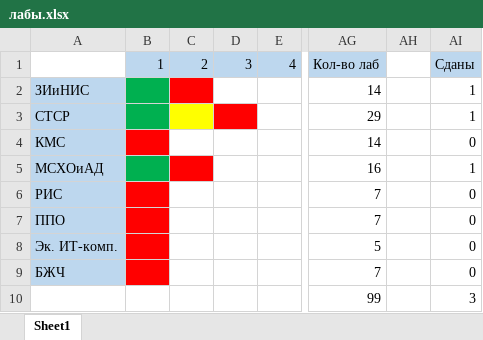
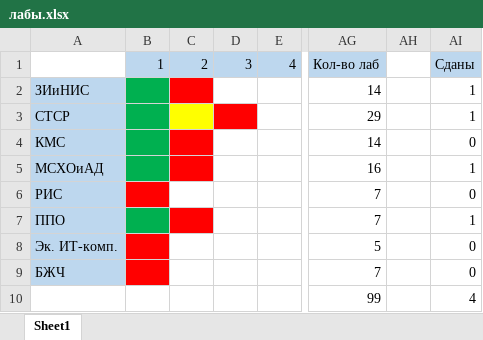
Before and after one commit to nana-ulia06/SEM6, an Excel workbook: лабы.xlsx, sheet Sheet1, drawn as a sheet; only a part is shown, gaps mark what is left out; values as stored, in another font and other column widths than the file's, no borders; the diff names each change by its address in the sheet, - before the commit and + after, or states it on an @@ line.

```diff
--- a/лабы.xlsx (sheet Sheet1)
+++ b/лабы.xlsx (sheet Sheet1)
-B4 fill: #FF0000
+B4 fill: #00B050
-C4 fill: none
+C4 fill: #FF0000
-B7 fill: #FF0000
+B7 fill: #00B050
-C7 fill: none
+C7 fill: #FF0000
-AI7: 0
+AI7: 1
-AI10: 3
+AI10: 4
```
Also changed, not shown: 30 other files.
